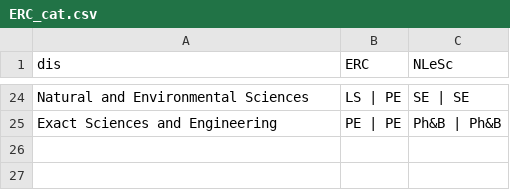
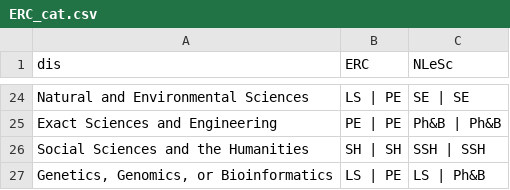
Before and after one commit to escience-academy/workshop_analysis, a CSV file: data/ERC_cat.csv, drawn as a sheet; only a part is shown, gaps mark what is left out; the diff names each change by its address in the sheet, - before the commit and + after, or states it on an @@ line.

```diff
--- a/data/ERC_cat.csv
+++ b/data/ERC_cat.csv
+row 26: Social Sciences and the Humanities | SH | SH | SSH | SSH
+row 27: Genetics, Genomics, or Bioinformatics | LS | PE | LS | Ph&B
```
Also changed, not shown: 2 other files.
